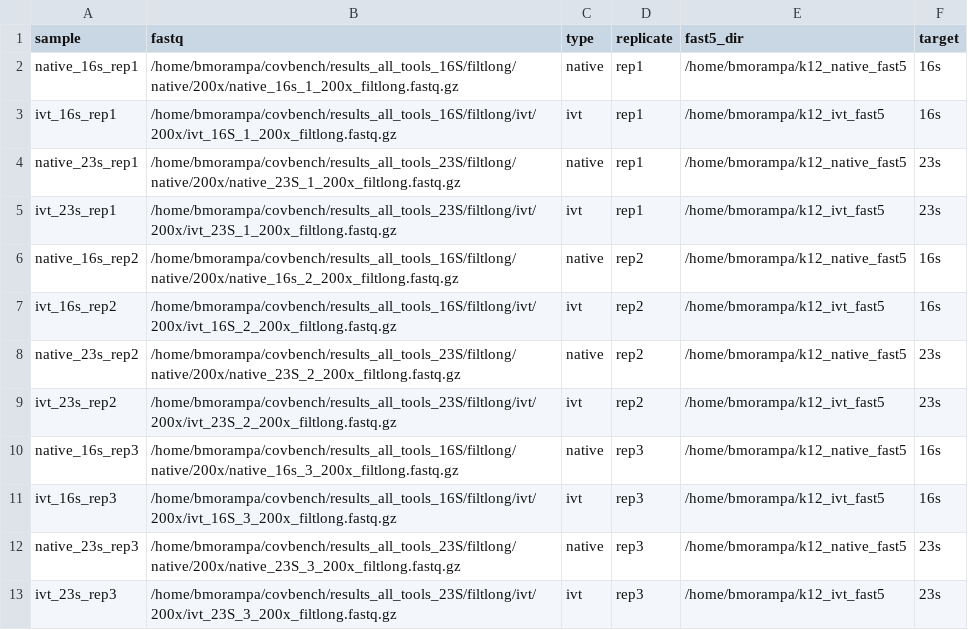
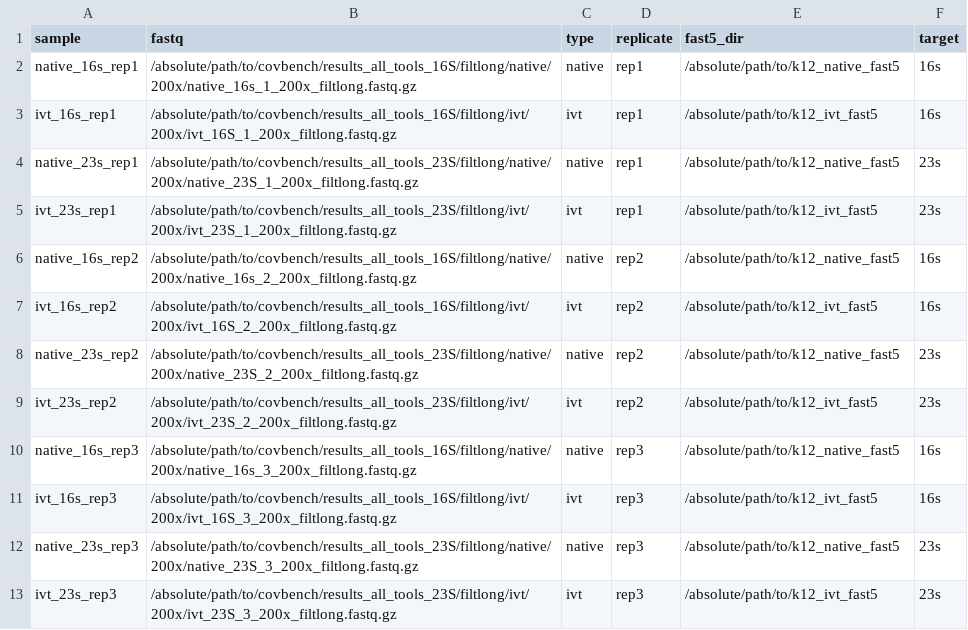
Before and after one commit to bhargava-morampalli/rnamodbench, a CSV file: samplesheets/samplesheet_200x.csv, drawn as a sheet.

```diff
--- a/samplesheets/samplesheet_200x.csv
+++ b/samplesheets/samplesheet_200x.csv
@@ -1,13 +1,13 @@
 sample,fastq,type,replicate,fast5_dir,target
-native_16s_rep1,/home/bmorampa/covbench/results_all_tools_16S/filtlong/native/200x/native_16s_1_200x_filtlong.fastq.gz,native,rep1,/home/bmorampa/k12_native_fast5,16s
-ivt_16s_rep1,/home/bmorampa/covbench/results_all_tools_16S/filtlong/ivt/200x/ivt_16S_1_200x_filtlong.fastq.gz,ivt,rep1,/home/bmorampa/k12_ivt_fast5,16s
-native_23s_rep1,/home/bmorampa/covbench/results_all_tools_23S/filtlong/native/200x/native_23S_1_200x_filtlong.fastq.gz,native,rep1,/home/bmorampa/k12_native_fast5,23s
-ivt_23s_rep1,/home/bmorampa/covbench/results_all_tools_23S/filtlong/ivt/200x/ivt_23S_1_200x_filtlong.fastq.gz,ivt,rep1,/home/bmorampa/k12_ivt_fast5,23s
-native_16s_rep2,/home/bmorampa/covbench/results_all_tools_16S/filtlong/native/200x/native_16s_2_200x_filtlong.fastq.gz,native,rep2,/home/bmorampa/k12_native_fast5,16s
-ivt_16s_rep2,/home/bmorampa/covbench/results_all_tools_16S/filtlong/ivt/200x/ivt_16S_2_200x_filtlong.fastq.gz,ivt,rep2,/home/bmorampa/k12_ivt_fast5,16s
-native_23s_rep2,/home/bmorampa/covbench/results_all_tools_23S/filtlong/native/200x/native_23S_2_200x_filtlong.fastq.gz,native,rep2,/home/bmorampa/k12_native_fast5,23s
-ivt_23s_rep2,/home/bmorampa/covbench/results_all_tools_23S/filtlong/ivt/200x/ivt_23S_2_200x_filtlong.fastq.gz,ivt,rep2,/home/bmorampa/k12_ivt_fast5,23s
-native_16s_rep3,/home/bmorampa/covbench/results_all_tools_16S/filtlong/native/200x/native_16s_3_200x_filtlong.fastq.gz,native,rep3,/home/bmorampa/k12_native_fast5,16s
-ivt_16s_rep3,/home/bmorampa/covbench/results_all_tools_16S/filtlong/ivt/200x/ivt_16S_3_200x_filtlong.fastq.gz,ivt,rep3,/home/bmorampa/k12_ivt_fast5,16s
-native_23s_rep3,/home/bmorampa/covbench/results_all_tools_23S/filtlong/native/200x/native_23S_3_200x_filtlong.fastq.gz,native,rep3,/home/bmorampa/k12_native_fast5,23s
-ivt_23s_rep3,/home/bmorampa/covbench/results_all_tools_23S/filtlong/ivt/200x/ivt_23S_3_200x_filtlong.fastq.gz,ivt,rep3,/home/bmorampa/k12_ivt_fast5,23s
+native_16s_rep1,/absolute/path/to/covbench/results_all_tools_16S/filtlong/native/200x/native_16s_1_200x_filtlong.fastq.gz,native,rep1,/absolute/path/to/k12_native_fast5,16s
+ivt_16s_rep1,/absolute/path/to/covbench/results_all_tools_16S/filtlong/ivt/200x/ivt_16S_1_200x_filtlong.fastq.gz,ivt,rep1,/absolute/path/to/k12_ivt_fast5,16s
+native_23s_rep1,/absolute/path/to/covbench/results_all_tools_23S/filtlong/native/200x/native_23S_1_200x_filtlong.fastq.gz,native,rep1,/absolute/path/to/k12_native_fast5,23s
+ivt_23s_rep1,/absolute/path/to/covbench/results_all_tools_23S/filtlong/ivt/200x/ivt_23S_1_200x_filtlong.fastq.gz,ivt,rep1,/absolute/path/to/k12_ivt_fast5,23s
+native_16s_rep2,/absolute/path/to/covbench/results_all_tools_16S/filtlong/native/200x/native_16s_2_200x_filtlong.fastq.gz,native,rep2,/absolute/path/to/k12_native_fast5,16s
+ivt_16s_rep2,/absolute/path/to/covbench/results_all_tools_16S/filtlong/ivt/200x/ivt_16S_2_200x_filtlong.fastq.gz,ivt,rep2,/absolute/path/to/k12_ivt_fast5,16s
+native_23s_rep2,/absolute/path/to/covbench/results_all_tools_23S/filtlong/native/200x/native_23S_2_200x_filtlong.fastq.gz,native,rep2,/absolute/path/to/k12_native_fast5,23s
+ivt_23s_rep2,/absolute/path/to/covbench/results_all_tools_23S/filtlong/ivt/200x/ivt_23S_2_200x_filtlong.fastq.gz,ivt,rep2,/absolute/path/to/k12_ivt_fast5,23s
+native_16s_rep3,/absolute/path/to/covbench/results_all_tools_16S/filtlong/native/200x/native_16s_3_200x_filtlong.fastq.gz,native,rep3,/absolute/path/to/k12_native_fast5,16s
+ivt_16s_rep3,/absolute/path/to/covbench/results_all_tools_16S/filtlong/ivt/200x/ivt_16S_3_200x_filtlong.fastq.gz,ivt,rep3,/absolute/path/to/k12_ivt_fast5,16s
+native_23s_rep3,/absolute/path/to/covbench/results_all_tools_23S/filtlong/native/200x/native_23S_3_200x_filtlong.fastq.gz,native,rep3,/absolute/path/to/k12_native_fast5,23s
+ivt_23s_rep3,/absolute/path/to/covbench/results_all_tools_23S/filtlong/ivt/200x/ivt_23S_3_200x_filtlong.fastq.gz,ivt,rep3,/absolute/path/to/k12_ivt_fast5,23s
```
Also changed, not shown: samplesheets/samplesheet_1000x.csv, samplesheets/samplesheet_100x.csv, 41 other files.
